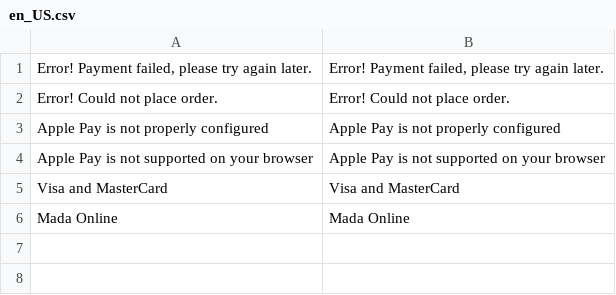
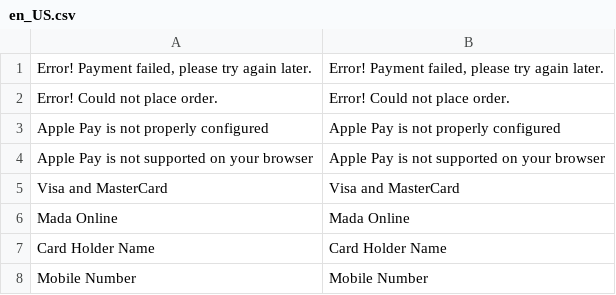
Before and after one commit to moyasar/moyasar-magento-plugin, a CSV file: Moyasar/Mysr/i18n/en_US.csv, drawn as a sheet.

```diff
--- a/Moyasar/Mysr/i18n/en_US.csv
+++ b/Moyasar/Mysr/i18n/en_US.csv
@@ -6 +6,3 @@
 "Mada Online","Mada Online"
+"Card Holder Name","Card Holder Name"
+"Mobile Number", "Mobile Number"
```
Also changed, not shown: Moyasar/Mysr/i18n/ar_SA.csv, 8 other files.
